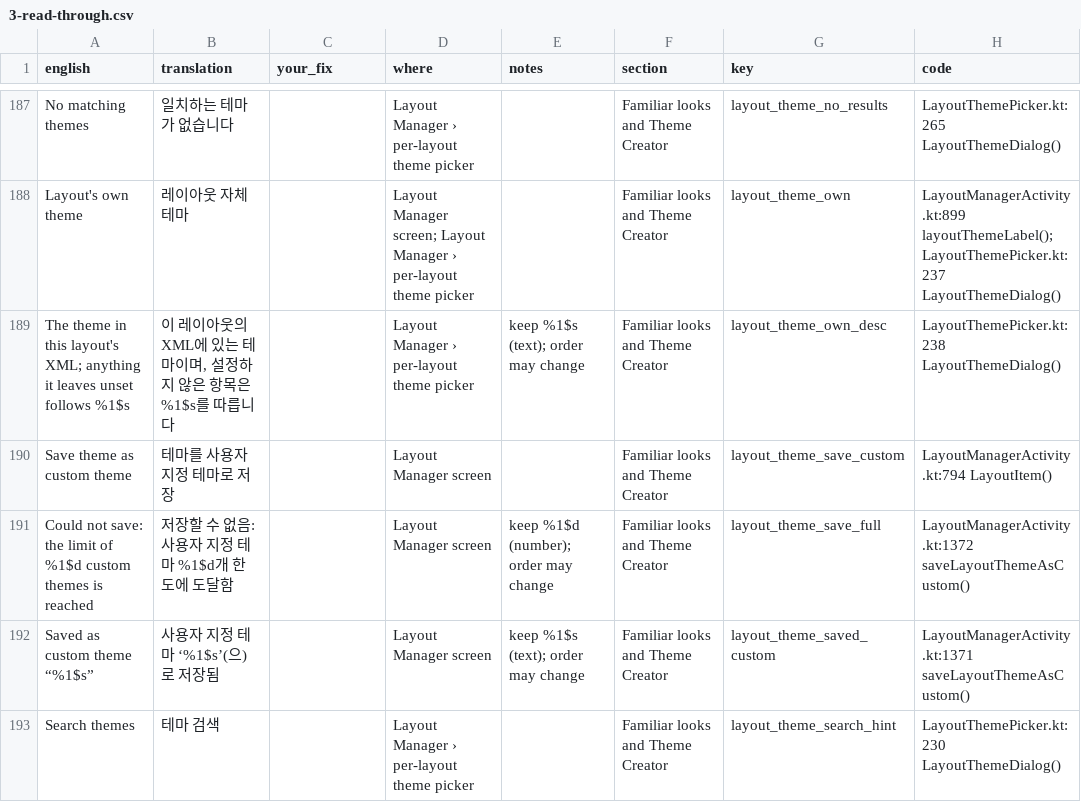
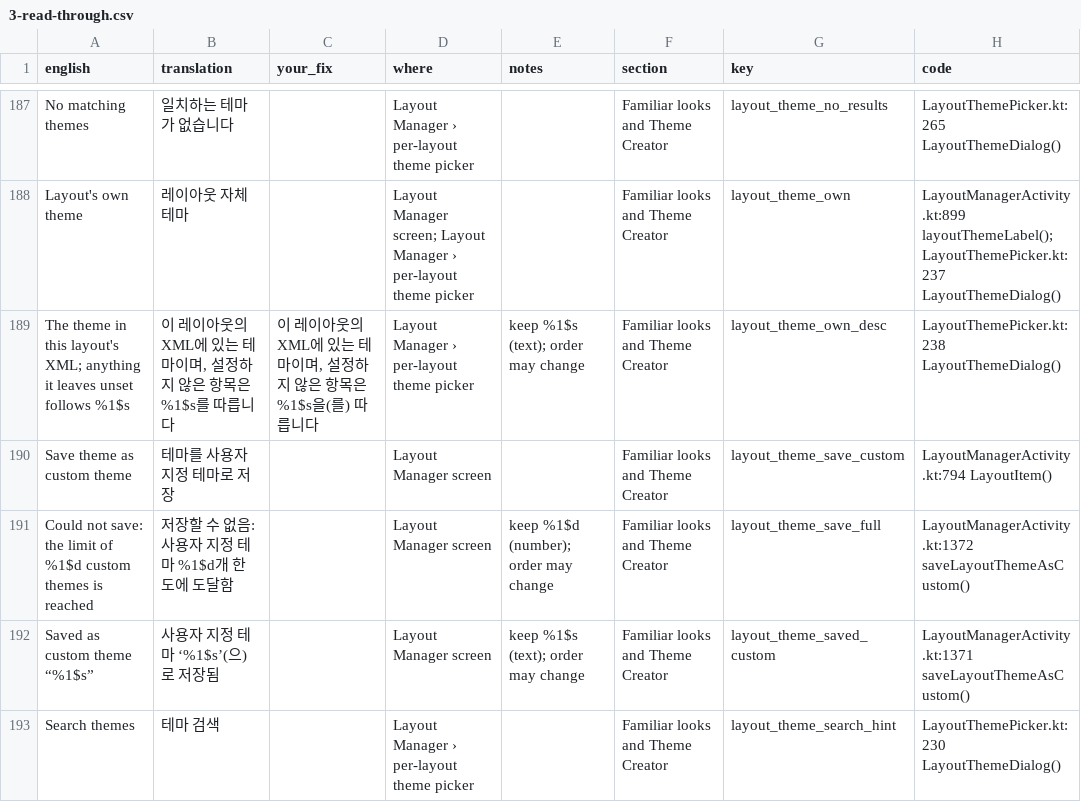
Before and after one commit to tribixbite/CleverKeys, a CSV file: docs/i18n/review/2026-11/ko/3-read-through.csv, drawn as a sheet; only a part is shown, gaps mark what is left out; the diff covers the shown part only.

Commit message:
fix(i18n): independent AI review pass — in, it, ja, ko, lv, nl, pl
15 additional real defects fixed across 7 locales (sheet 2: 2, sheet 3: 13) and
imported via scripts/export_translation_review.py --import (0 refusals):
- in: ungrammatical syntax in inflection_cost and dropped_double_margin
- it: singular agreement Eliminato on clipboard_delete_selected_result#one
- ja: 風化した川石 (weathered) replacing 使い込まれた川石 (well-used)
- ko: consonant-safe particles 을(를)/은(는), adverbial 짧게 스와이프한,
  and 좌표 %1$d개 (coordinate points) replacing %1$d점 (score)
- lv: #zero singular participle agreement with genitive plural (Noņemts/paaugstināts)
- nl: Vervangt replacing Vouw...uit (unfold); verweerde replacing versleten
- pl: masculine-personal accusative innych kandydatów; typo diarezy -> dierezy

Model review, not the native-speaker review of todo item 10 / M2.

— Gemini 4 Neon

```diff
--- a/docs/i18n/review/2026-11/ko/3-read-through.csv
+++ b/docs/i18n/review/2026-11/ko/3-read-through.csv
@@ -188,3 +188,3 @@ No matching themes,일치하는 테마가 없습니다,,Layout Manager › per-l
 Layout's own theme,레이아웃 자체 테마,,Layout Manager screen; Layout Manager › per-layout theme picker,,Familiar looks and Theme Creator,layout_theme_own,LayoutManagerActivity.kt:899 layoutThemeLabel(); LayoutThemePicker.kt:237 LayoutThemeDialog()
-The theme in this layout's XML; anything it leaves unset follows %1$s,"이 레이아웃의 XML에 있는 테마이며, 설정하지 않은 항목은 %1$s를 따릅니다",,Layout Manager › per-layout theme picker,keep %1$s (text); order may change,Familiar looks and Theme Creator,layout_theme_own_desc,LayoutThemePicker.kt:238 LayoutThemeDialog()
+The theme in this layout's XML; anything it leaves unset follows %1$s,"이 레이아웃의 XML에 있는 테마이며, 설정하지 않은 항목은 %1$s를 따릅니다","이 레이아웃의 XML에 있는 테마이며, 설정하지 않은 항목은 %1$s을(를) 따릅니다",Layout Manager › per-layout theme picker,keep %1$s (text); order may change,Familiar looks and Theme Creator,layout_theme_own_desc,LayoutThemePicker.kt:238 LayoutThemeDialog()
 Save theme as custom theme,테마를 사용자 지정 테마로 저장,,Layout Manager screen,,Familiar looks and Theme Creator,layout_theme_save_custom,LayoutManagerActivity.kt:794 LayoutItem()
```
Also changed, not shown: 3 edited cells elsewhere in this file, docs/i18n/review/2026-11/in/3-read-through.csv, docs/i18n/review/2026-11/ja/3-read-through.csv, 13 other files.
